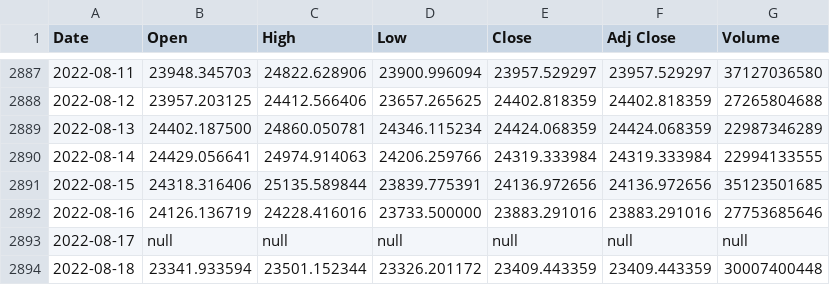
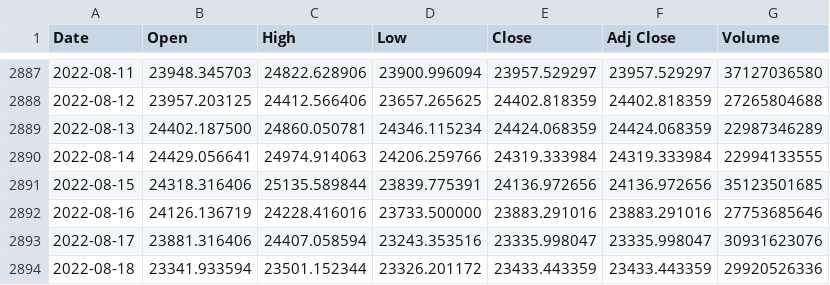
Before and after one commit to chainparrot/parrot, a CSV file: Prices/sonuc.csv, drawn as a sheet; only a part is shown, gaps mark what is left out.

Commit message:
Update from https://github.com/chainparrot/Prices/commit/0edc7fe5769f96324919e0c85b1835664d00498a

```diff
--- a/Prices/sonuc.csv
+++ b/Prices/sonuc.csv
@@ -2892,3 +2892,3 @@ Date,Open,High,Low,Close,Adj Close,Volume
 2022-08-16,24126.136719,24228.416016,23733.500000,23883.291016,23883.291016,27753685646
-2022-08-17,null,null,null,null,null,null
-2022-08-18,23341.933594,23501.152344,23326.201172,23409.443359,23409.443359,30007400448
+2022-08-17,23881.316406,24407.058594,23243.353516,23335.998047,23335.998047,30931623076
+2022-08-18,23341.933594,23501.152344,23326.201172,23433.443359,23433.443359,29920526336
```
Also changed, not shown: 6 other files.
